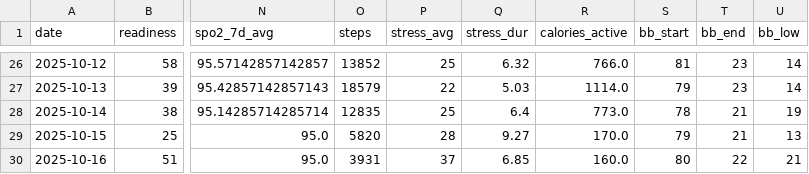
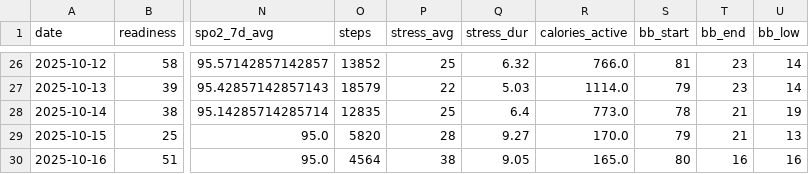
Before and after one commit to tijuanajack/garmin-health-data, a CSV file: latest_summary.csv, drawn as a sheet; only a part is shown, gaps mark what is left out; the diff names each change by its address in the sheet, - before the commit and + after, or states it on an @@ line.

```diff
--- a/latest_summary.csv
+++ b/latest_summary.csv
-O30 (steps): 3931
+O30 (steps): 4564
-P30 (stress_avg): 37
+P30 (stress_avg): 38
-Q30 (stress_dur): 6.85
+Q30 (stress_dur): 9.05
-R30 (calories_active): 160.0
+R30 (calories_active): 165.0
-T30 (bb_end): 22
+T30 (bb_end): 16
-U30 (bb_low): 21
+U30 (bb_low): 16
```
